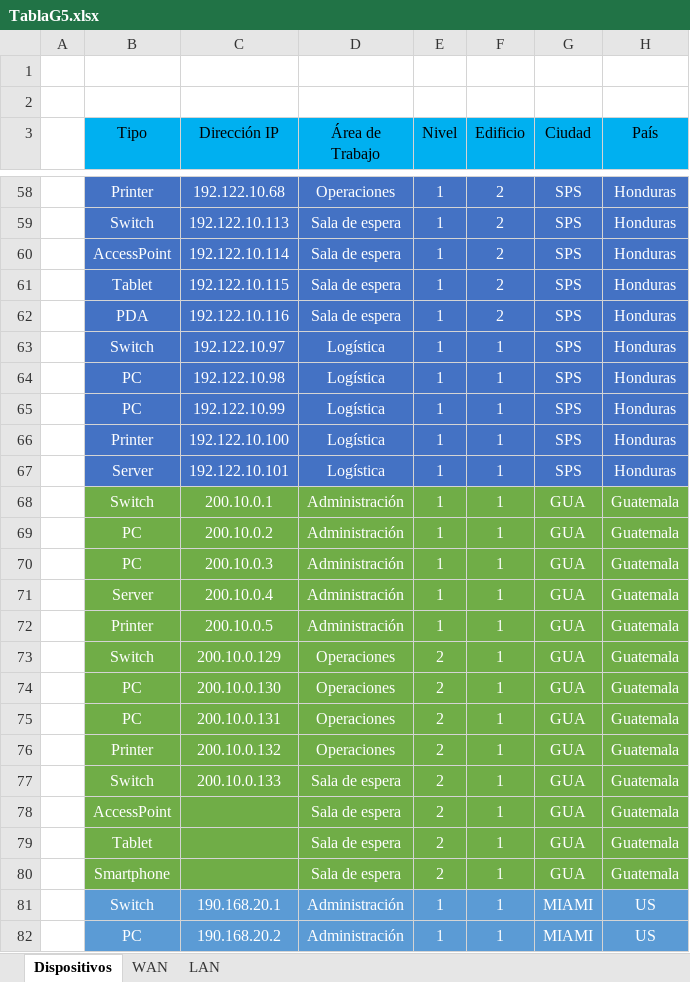
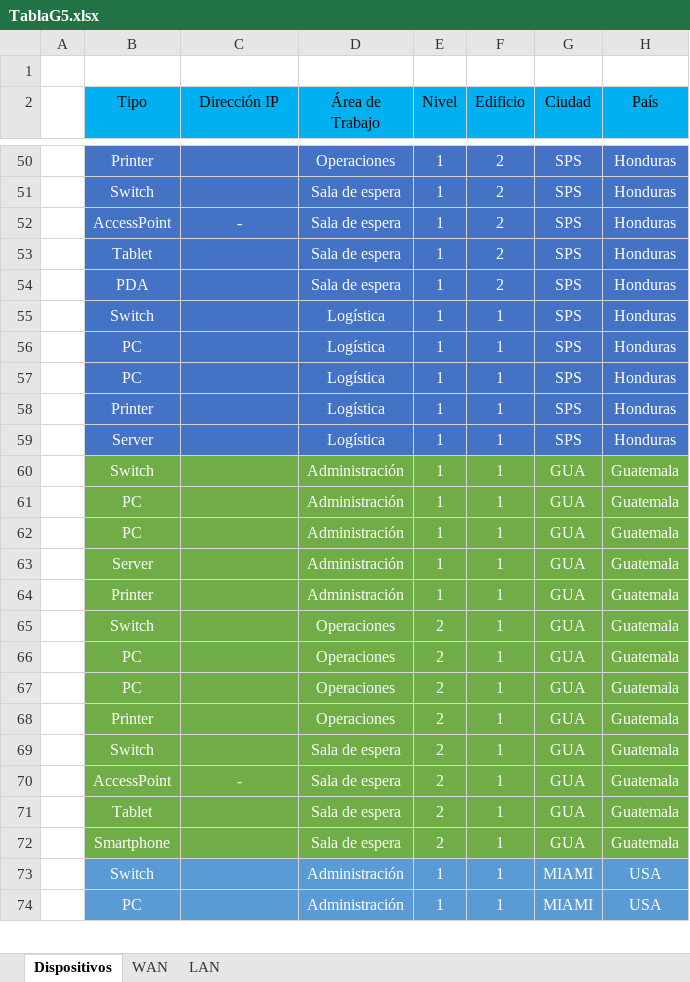
Before and after one commit to Jafectnez/Proyecto-Redes, an Excel workbook: TablaG5.xlsx, sheet Dispositivos, drawn as a sheet; only a part is shown, gaps mark what is left out; values as stored, in another font and other column widths than the file's, no borders; removed rows and columns are numbered as before the commit, all else as after; the diff covers the shown part only; the diff names each change by its address in the sheet, - before the commit and + after, or states it on an @@ line.

Commit message:
dispositivos (otra vez)

```diff
--- a/TablaG5.xlsx (sheet Dispositivos)
+++ b/TablaG5.xlsx (sheet Dispositivos)
-row 2: (empty)
-C50 (Dirección IP): 192.122.10.68
+C50 (Dirección IP): (empty)
-C51 (Dirección IP): 192.122.10.113
+C51 (Dirección IP): (empty)
-C52 (Dirección IP): 192.122.10.114
+C52 (Dirección IP): -
-C53 (Dirección IP): 192.122.10.115
+C53 (Dirección IP): (empty)
-C54 (Dirección IP): 192.122.10.116
+C54 (Dirección IP): (empty)
-C55 (Dirección IP): 192.122.10.97
+C55 (Dirección IP): (empty)
-C56 (Dirección IP): 192.122.10.98
+C56 (Dirección IP): (empty)
-C57 (Dirección IP): 192.122.10.99
+C57 (Dirección IP): (empty)
-C58 (Dirección IP): 192.122.10.100
+C58 (Dirección IP): (empty)
-C59 (Dirección IP): 192.122.10.101
+C59 (Dirección IP): (empty)
-C60 (Dirección IP): 200.10.0.1
+C60 (Dirección IP): (empty)
-C61 (Dirección IP): 200.10.0.2
+C61 (Dirección IP): (empty)
-C62 (Dirección IP): 200.10.0.3
+C62 (Dirección IP): (empty)
-C63 (Dirección IP): 200.10.0.4
+C63 (Dirección IP): (empty)
-C64 (Dirección IP): 200.10.0.5
+C64 (Dirección IP): (empty)
-C65 (Dirección IP): 200.10.0.129
+C65 (Dirección IP): (empty)
-C66 (Dirección IP): 200.10.0.130
+C66 (Dirección IP): (empty)
-C67 (Dirección IP): 200.10.0.131
+C67 (Dirección IP): (empty)
-C68 (Dirección IP): 200.10.0.132
+C68 (Dirección IP): (empty)
-C69 (Dirección IP): 200.10.0.133
+C69 (Dirección IP): (empty)
-C70 (Dirección IP): (empty)
+C70 (Dirección IP): -
-C73 (Dirección IP): 190.168.20.1
+C73 (Dirección IP): (empty)
-H73:H74 (País): US
+H73:H74 (País): USA
-C74 (Dirección IP): 190.168.20.2
+C74 (Dirección IP): (empty)
```
Also changed, not shown: 2 added rows, 9 removed rows and 106 edited cells elsewhere in this sheet.
